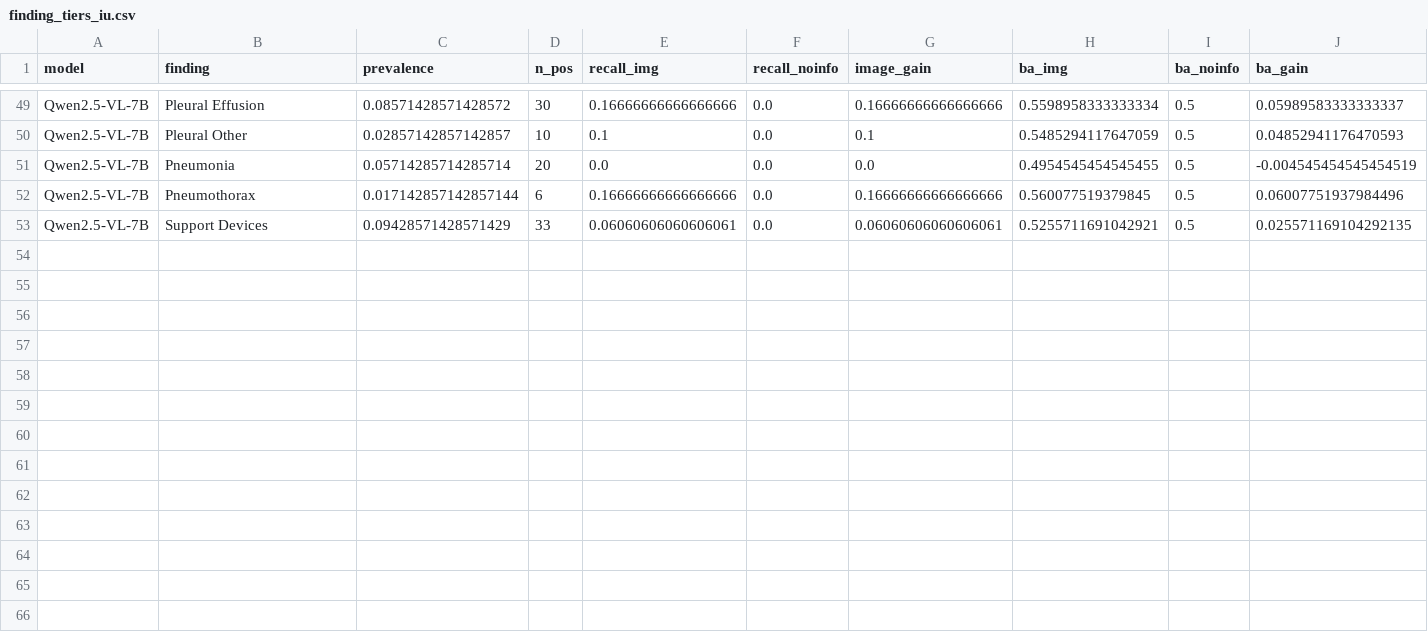
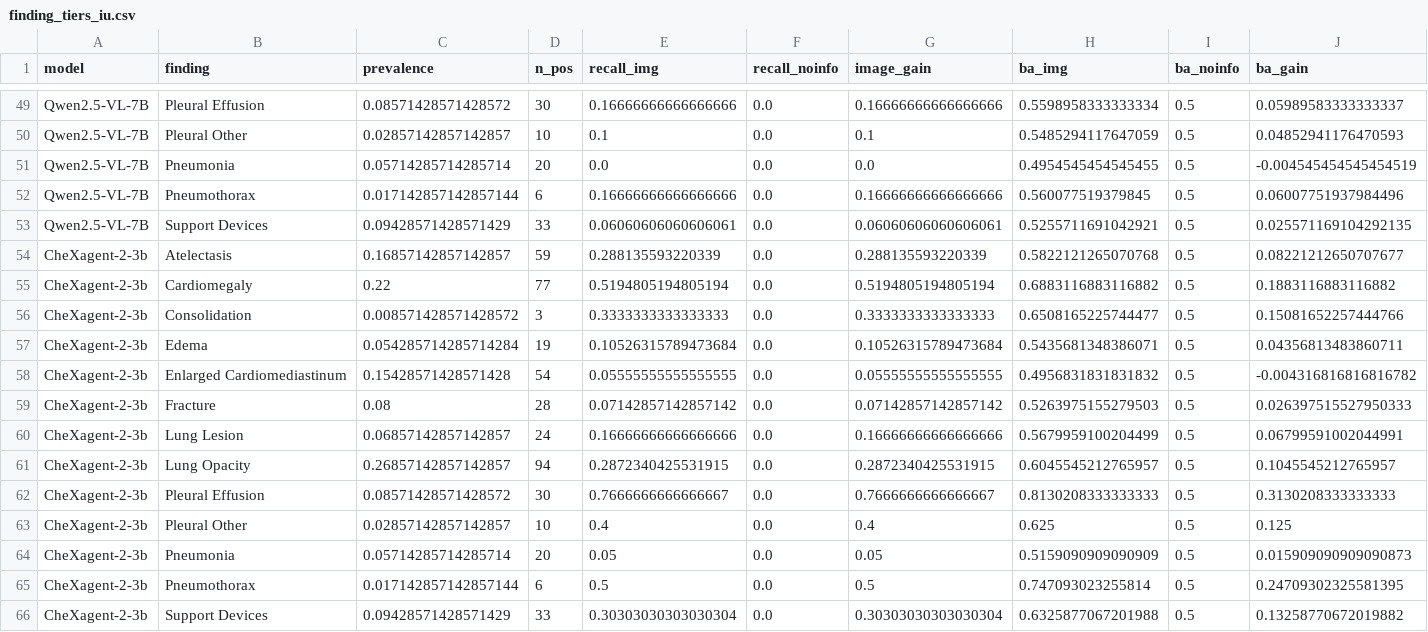
Before and after one commit to Toast24/medical-vlm-gap, a CSV file: reports/finding_tiers_iu.csv, drawn as a sheet; only a part is shown, gaps mark what is left out; rows hold the shown columns only; the diff names each change by its address in the sheet, - before the commit and + after, or states it on an @@ line.

Commit message:
FINAL Study 2: primary supported on all scorers (specialists incl. CheXagent); Study 1 + tiers + exploratory refreshed with CheXagent

```diff
--- a/reports/finding_tiers_iu.csv
+++ b/reports/finding_tiers_iu.csv
+row 54: CheXagent-2-3b | Atelectasis | 0.16857142857142857 | 59 | 0.288135593220339 | 0.0 | 0.288135593220339 | 0.5822121265070768 | 0.5 | 0.08221212650707677
+row 55: CheXagent-2-3b | Cardiomegaly | 0.22 | 77 | 0.5194805194805194 | 0.0 | 0.5194805194805194 | 0.6883116883116882 | 0.5 | 0.1883116883116882
+row 56: CheXagent-2-3b | Consolidation | 0.008571428571428572 | 3 | 0.3333333333333333 | 0.0 | 0.3333333333333333 | 0.6508165225744477 | 0.5 | 0.15081652257444766
+row 57: CheXagent-2-3b | Edema | 0.054285714285714284 | 19 | 0.10526315789473684 | 0.0 | 0.10526315789473684 | 0.5435681348386071 | 0.5 | 0.04356813483860711
+row 58: CheXagent-2-3b | Enlarged Cardiomediastinum | 0.15428571428571428 | 54 | 0.05555555555555555 | 0.0 | 0.05555555555555555 | 0.4956831831831832 | 0.5 | -0.004316816816816782
+row 59: CheXagent-2-3b | Fracture | 0.08 | 28 | 0.07142857142857142 | 0.0 | 0.07142857142857142 | 0.5263975155279503 | 0.5 | 0.026397515527950333
+row 60: CheXagent-2-3b | Lung Lesion | 0.06857142857142857 | 24 | 0.16666666666666666 | 0.0 | 0.16666666666666666 | 0.5679959100204499 | 0.5 | 0.06799591002044991
+row 61: CheXagent-2-3b | Lung Opacity | 0.26857142857142857 | 94 | 0.2872340425531915 | 0.0 | 0.2872340425531915 | 0.6045545212765957 | 0.5 | 0.1045545212765957
+row 62: CheXagent-2-3b | Pleural Effusion | 0.08571428571428572 | 30 | 0.7666666666666667 | 0.0 | 0.7666666666666667 | 0.8130208333333333 | 0.5 | 0.3130208333333333
+row 63: CheXagent-2-3b | Pleural Other | 0.02857142857142857 | 10 | 0.4 | 0.0 | 0.4 | 0.625 | 0.5 | 0.125
+row 64: CheXagent-2-3b | Pneumonia | 0.05714285714285714 | 20 | 0.05 | 0.0 | 0.05 | 0.5159090909090909 | 0.5 | 0.015909090909090873
+row 65: CheXagent-2-3b | Pneumothorax | 0.017142857142857144 | 6 | 0.5 | 0.0 | 0.5 | 0.747093023255814 | 0.5 | 0.24709302325581395
+row 66: CheXagent-2-3b | Support Devices | 0.09428571428571429 | 33 | 0.30303030303030304 | 0.0 | 0.30303030303030304 | 0.6325877067201988 | 0.5 | 0.13258770672019882
```
Also changed, not shown: reports/finding_tiers_chexpert.csv, reports/finding_tiers_scaled.csv, 16 other files.
